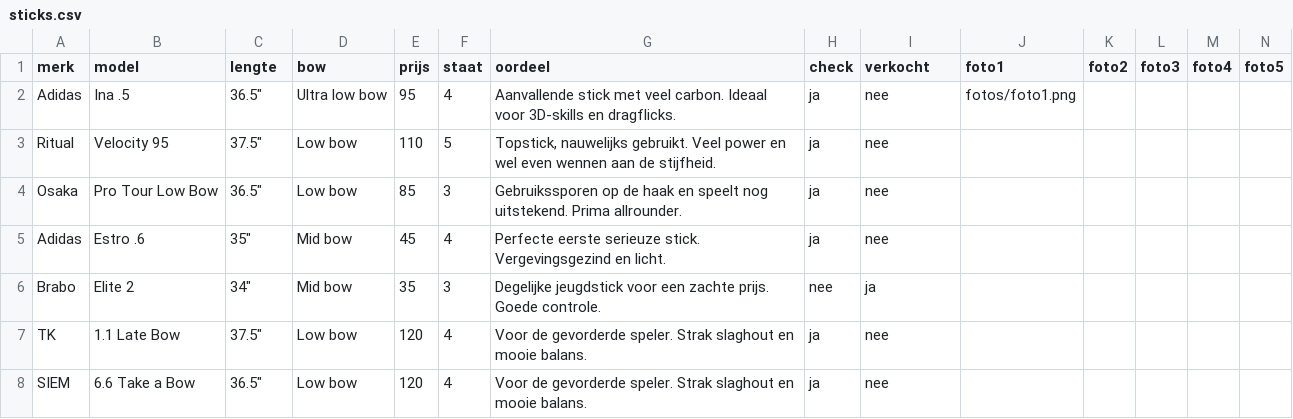
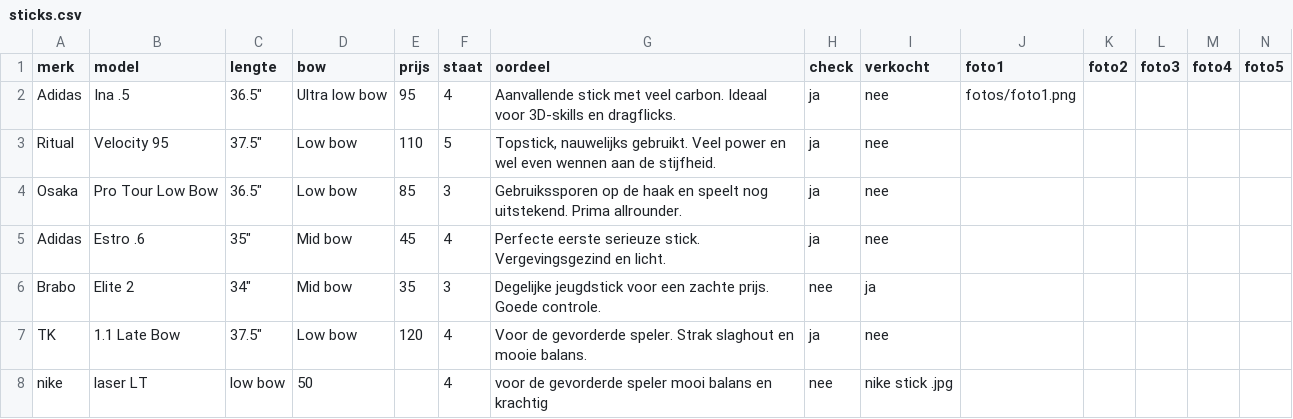
Before and after one commit to keeshaverkamp/stickedstore, a CSV file: sticks.csv, drawn as a sheet; removed rows and columns are numbered as before the commit, all else as after; the diff names each change by its address in the sheet, - before the commit and + after, or states it on an @@ line.

Commit message:
Update sticks.csv

```diff
--- a/sticks.csv
+++ b/sticks.csv
-row 8: SIEM | 6.6 Take a Bow | 36.5" | Low bow | 120 | 4 | Voor de gevorderde speler. Strak slaghout en mooie balans. | ja | nee
+row 8: nike | laser LT | low bow | 50 |  | 4 | voor de gevorderde speler mooi balans en krachtig | nee | nike stick .jpg
```
